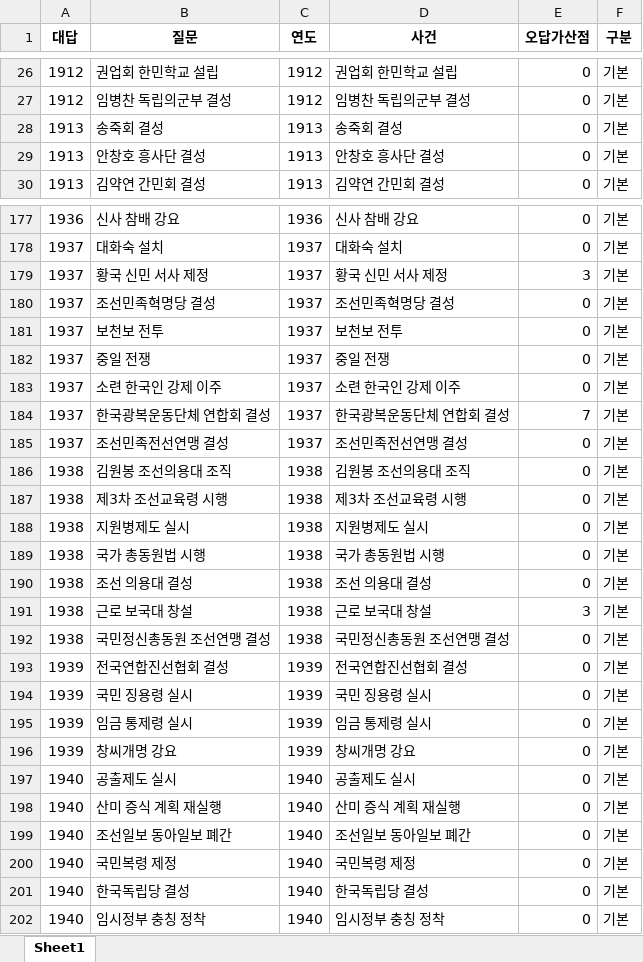
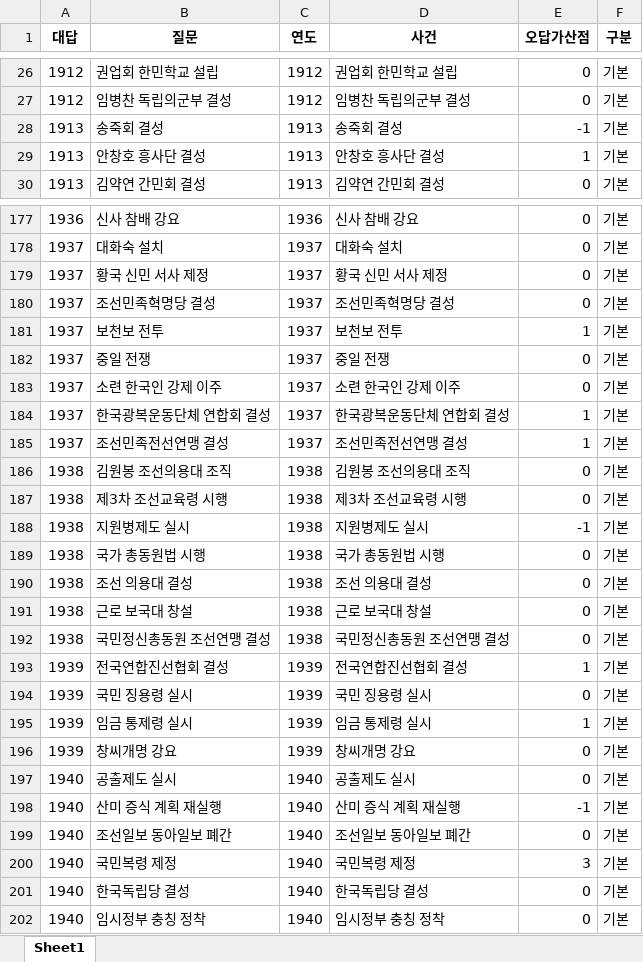
Before and after one commit to Choisignal/Private-Quizlet, an Excel workbook: 학습자료/단답형/한국사_연표_5 일제강점기.xlsx, sheet Sheet1, drawn as a sheet; only a part is shown, gaps mark what is left out; values as stored, in another font and other column widths than the file's, no borders; the diff covers the shown part only; the diff names each change by its address in the sheet, - before the commit and + after, or states it on an @@ line.

```diff
--- a/학습자료/단답형/한국사_연표_5 일제강점기.xlsx (sheet Sheet1)
+++ b/학습자료/단답형/한국사_연표_5 일제강점기.xlsx (sheet Sheet1)
-E28 (오답가산점): 0
+E28 (오답가산점): -1
-E29 (오답가산점): 0
+E29 (오답가산점): 1
-E179 (오답가산점): 3
+E179 (오답가산점): 0
-E181 (오답가산점): 0
+E181 (오답가산점): 1
-E184 (오답가산점): 7
+E184 (오답가산점): 1
-E185 (오답가산점): 0
+E185 (오답가산점): 1
-E188 (오답가산점): 0
+E188 (오답가산점): -1
-E191 (오답가산점): 3
+E191 (오답가산점): 0
-E193 (오답가산점): 0
+E193 (오답가산점): 1
-E195 (오답가산점): 0
+E195 (오답가산점): 1
-E198 (오답가산점): 0
+E198 (오답가산점): -1
-E200 (오답가산점): 0
+E200 (오답가산점): 3
```
Also changed, not shown: 53 edited cells elsewhere in this sheet, 학습자료/단답형/오답노트/오답노트_무한반복_연표_한국사_연표_5 일제강점기.xlsx.
